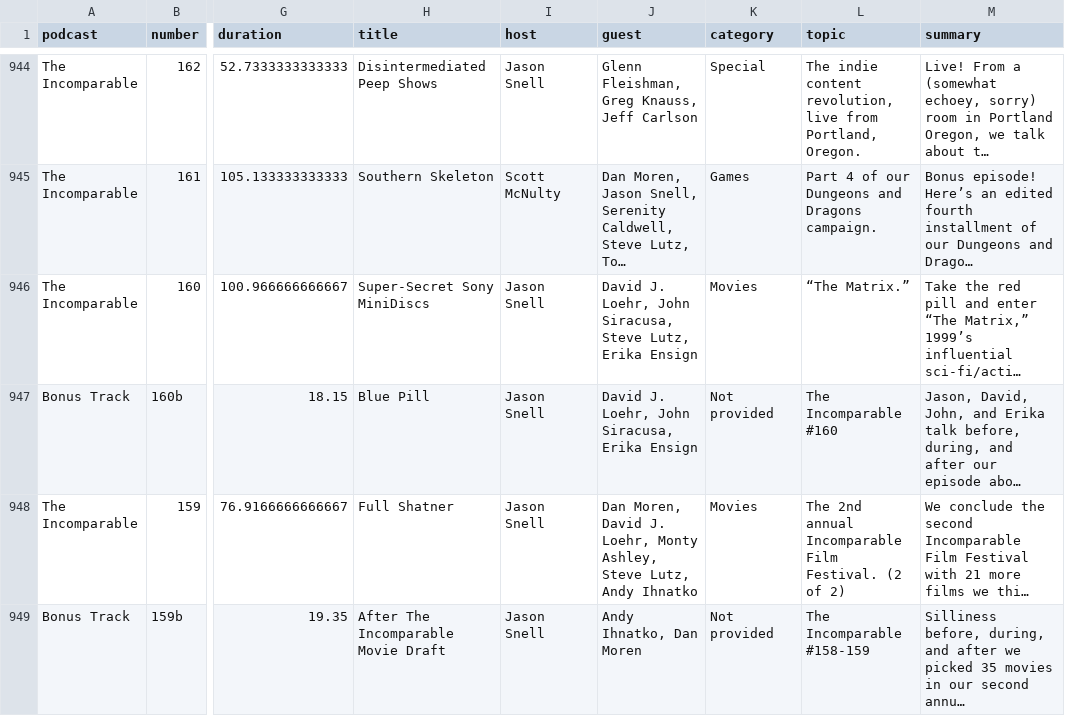
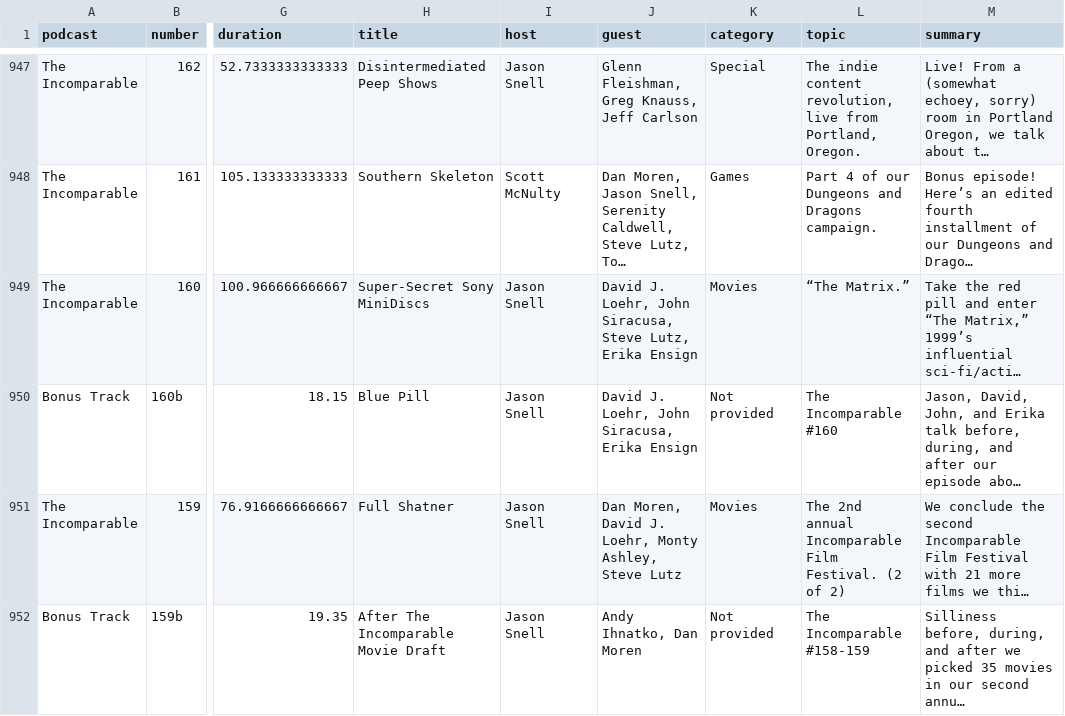
Before and after one commit to jemus42/theincompaRable, a CSV file: data/incomparable_master_wide.csv, drawn as a sheet; only a part is shown, gaps mark what is left out; long unchanged cells end in …; addresses are those after the commit; the diff covers the shown part only; the diff names each change by its address in the sheet, - before the commit and + after, or states it on an @@ line.

```diff
--- a/data/incomparable_master_wide.csv
+++ b/data/incomparable_master_wide.csv
-J951 (guest): …Ashley, Steve Lutz, Andy Ihnatko
+J951 (guest): …Ashley, Steve Lutz
```
Also changed, not shown: 3 added rows and 74 edited cells elsewhere in this file, 6 other files.
